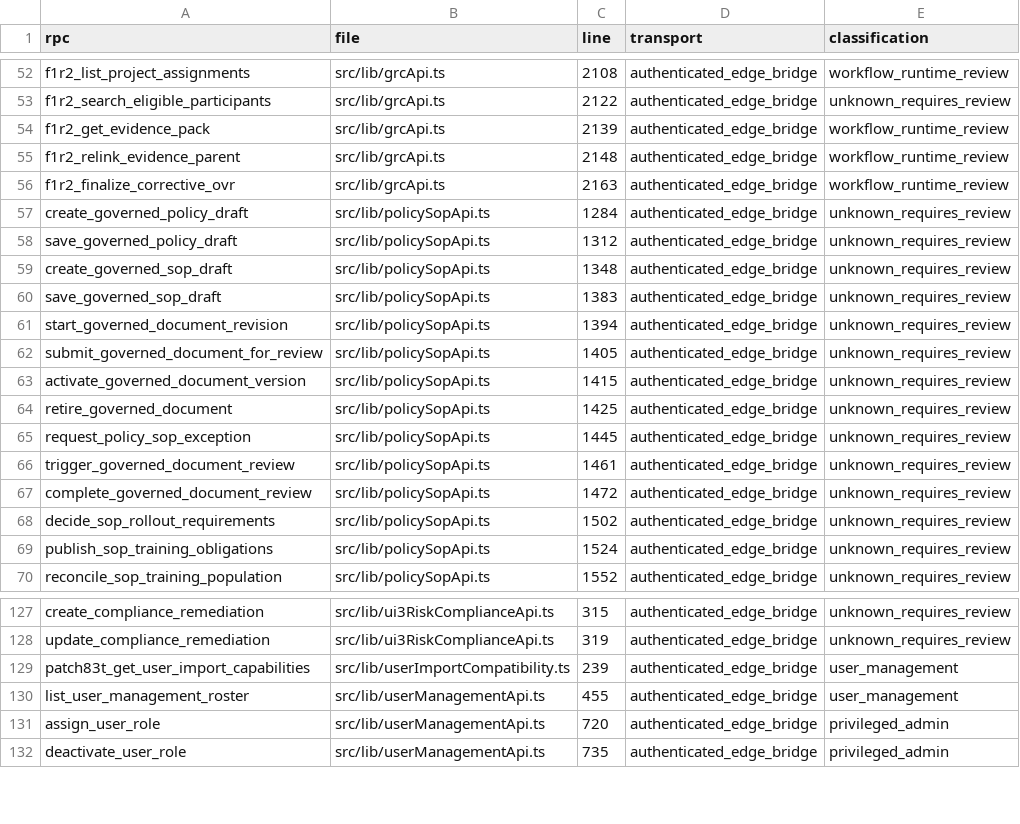
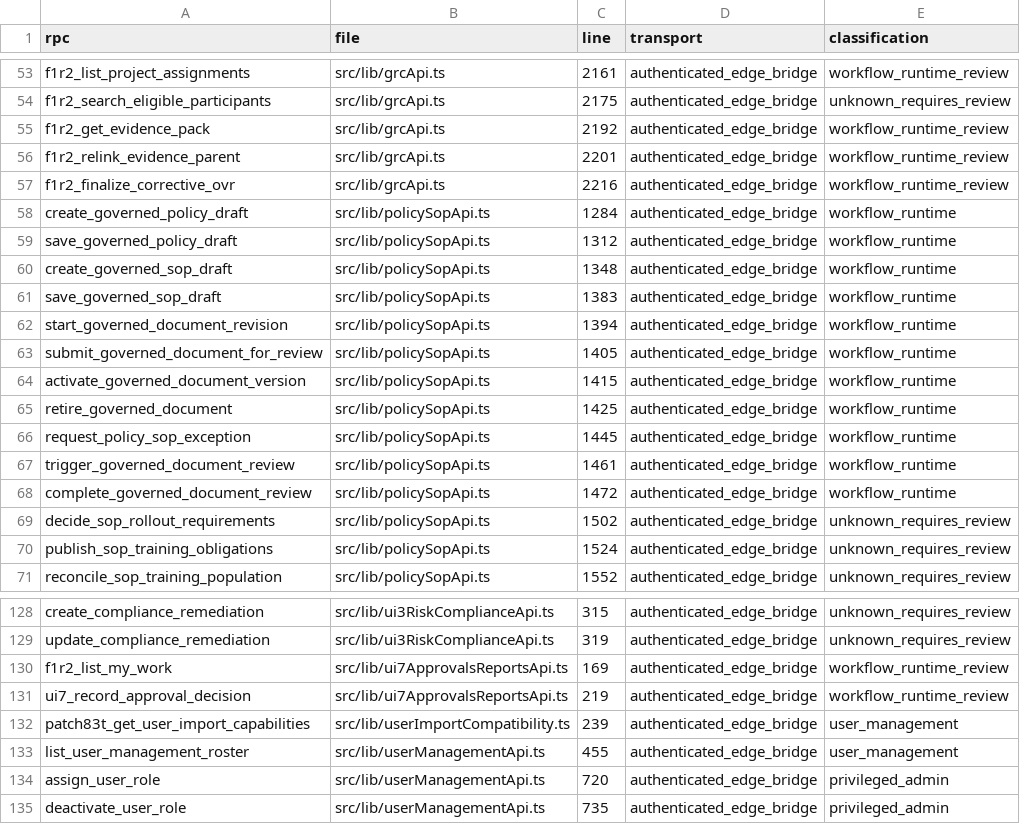
Before and after one commit to ahmeds-almodawat/grc, a CSV file: release/v700/frontend-rpc-inventory.csv, drawn as a sheet; only a part is shown, gaps mark what is left out; the diff covers the shown part only.

Commit message:
fix: bridge governed document lifecycle actions

```diff
--- a/release/v700/frontend-rpc-inventory.csv
+++ b/release/v700/frontend-rpc-inventory.csv
@@ -52,17 +53,17 @@ rpc,file,line,transport,classification
-"f1r2_list_project_assignments","src/lib/grcApi.ts","2108","authenticated_edge_bridge","workflow_runtime_review"
-"f1r2_search_eligible_participants","src/lib/grcApi.ts","2122","authenticated_edge_bridge","unknown_requires_review"
-"f1r2_get_evidence_pack","src/lib/grcApi.ts","2139","authenticated_edge_bridge","workflow_runtime_review"
-"f1r2_relink_evidence_parent","src/lib/grcApi.ts","2148","authenticated_edge_bridge","workflow_runtime_review"
-"f1r2_finalize_corrective_ovr","src/lib/grcApi.ts","2163","authenticated_edge_bridge","workflow_runtime_review"
-"create_governed_policy_draft","src/lib/policySopApi.ts","1284","authenticated_edge_bridge","unknown_requires_review"
-"save_governed_policy_draft","src/lib/policySopApi.ts","1312","authenticated_edge_bridge","unknown_requires_review"
-"create_governed_sop_draft","src/lib/policySopApi.ts","1348","authenticated_edge_bridge","unknown_requires_review"
-"save_governed_sop_draft","src/lib/policySopApi.ts","1383","authenticated_edge_bridge","unknown_requires_review"
-"start_governed_document_revision","src/lib/policySopApi.ts","1394","authenticated_edge_bridge","unknown_requires_review"
-"submit_governed_document_for_review","src/lib/policySopApi.ts","1405","authenticated_edge_bridge","unknown_requires_review"
-"activate_governed_document_version","src/lib/policySopApi.ts","1415","authenticated_edge_bridge","unknown_requires_review"
-"retire_governed_document","src/lib/policySopApi.ts","1425","authenticated_edge_bridge","unknown_requires_review"
-"request_policy_sop_exception","src/lib/policySopApi.ts","1445","authenticated_edge_bridge","unknown_requires_review"
-"trigger_governed_document_review","src/lib/policySopApi.ts","1461","authenticated_edge_bridge","unknown_requires_review"
-"complete_governed_document_review","src/lib/policySopApi.ts","1472","authenticated_edge_bridge","unknown_requires_review"
+"f1r2_list_project_assignments","src/lib/grcApi.ts","2161","authenticated_edge_bridge","workflow_runtime_review"
+"f1r2_search_eligible_participants","src/lib/grcApi.ts","2175","authenticated_edge_bridge","unknown_requires_review"
+"f1r2_get_evidence_pack","src/lib/grcApi.ts","2192","authenticated_edge_bridge","workflow_runtime_review"
+"f1r2_relink_evidence_parent","src/lib/grcApi.ts","2201","authenticated_edge_bridge","workflow_runtime_review"
+"f1r2_finalize_corrective_ovr","src/lib/grcApi.ts","2216","authenticated_edge_bridge","workflow_runtime_review"
+"create_governed_policy_draft","src/lib/policySopApi.ts","1284","authenticated_edge_bridge","workflow_runtime"
+"save_governed_policy_draft","src/lib/policySopApi.ts","1312","authenticated_edge_bridge","workflow_runtime"
+"create_governed_sop_draft","src/lib/policySopApi.ts","1348","authenticated_edge_bridge","workflow_runtime"
+"save_governed_sop_draft","src/lib/policySopApi.ts","1383","authenticated_edge_bridge","workflow_runtime"
+"start_governed_document_revision","src/lib/policySopApi.ts","1394","authenticated_edge_bridge","workflow_runtime"
+"submit_governed_document_for_review","src/lib/policySopApi.ts","1405","authenticated_edge_bridge","workflow_runtime"
+"activate_governed_document_version","src/lib/policySopApi.ts","1415","authenticated_edge_bridge","workflow_runtime"
+"retire_governed_document","src/lib/policySopApi.ts","1425","authenticated_edge_bridge","workflow_runtime"
+"request_policy_sop_exception","src/lib/policySopApi.ts","1445","authenticated_edge_bridge","workflow_runtime"
+"trigger_governed_document_review","src/lib/policySopApi.ts","1461","authenticated_edge_bridge","workflow_runtime"
+"complete_governed_document_review","src/lib/policySopApi.ts","1472","authenticated_edge_bridge","workflow_runtime"
 "decide_sop_rollout_requirements","src/lib/policySopApi.ts","1502","authenticated_edge_bridge","unknown_requires_review"
@@ -128,2 +129,4 @@ rpc,file,line,transport,classification
 "update_compliance_remediation","src/lib/ui3RiskComplianceApi.ts","319","authenticated_edge_bridge","unknown_requires_review"
+"f1r2_list_my_work","src/lib/ui7ApprovalsReportsApi.ts","169","authenticated_edge_bridge","workflow_runtime_review"
+"ui7_record_approval_decision","src/lib/ui7ApprovalsReportsApi.ts","219","authenticated_edge_bridge","workflow_runtime_review"
 "patch83t_get_user_import_capabilities","src/lib/userImportCompatibility.ts","239","authenticated_edge_bridge","user_management"
```
Also changed, not shown: 1 added row and 40 edited cells elsewhere in this file, 9 other files.
